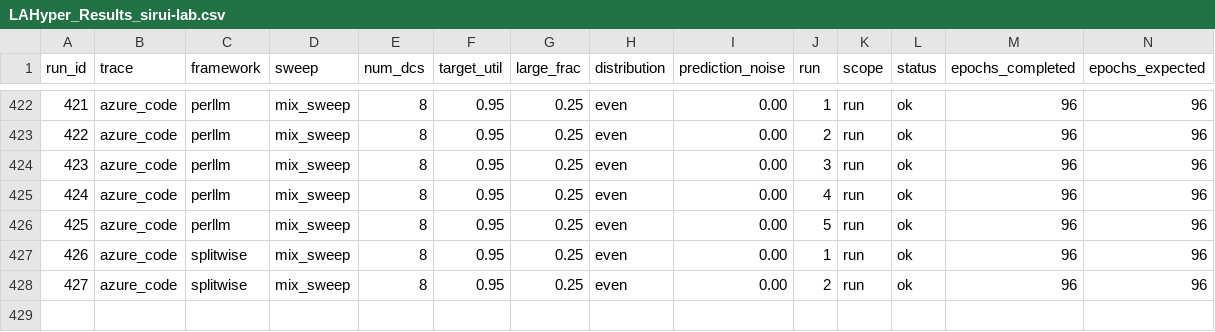
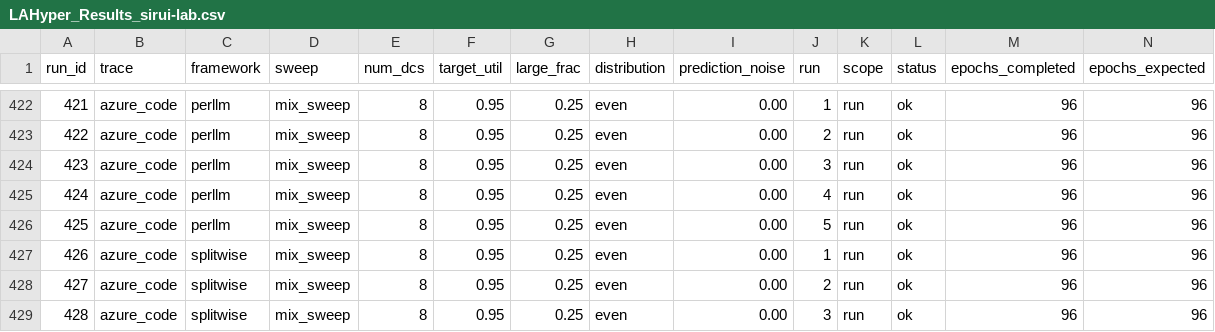
Before and after one commit to hmoore01/LLMScheduling, a CSV file: ipdps/experiment_results/LAHyper_Results_sirui-lab.csv, drawn as a sheet; only a part is shown, gaps mark what is left out; rows hold the shown columns only; the diff names each change by its address in the sheet, - before the commit and + after, or states it on an @@ line.

Commit message:
results[sirui-lab]: 2026-06-14 06:05:22

```diff
--- a/ipdps/experiment_results/LAHyper_Results_sirui-lab.csv
+++ b/ipdps/experiment_results/LAHyper_Results_sirui-lab.csv
+row 429: 428 | azure_code | splitwise | mix_sweep | 8 | 0.95 | 0.25 | even | 0.00 | 3 | run | ok | 96 | 96
```
